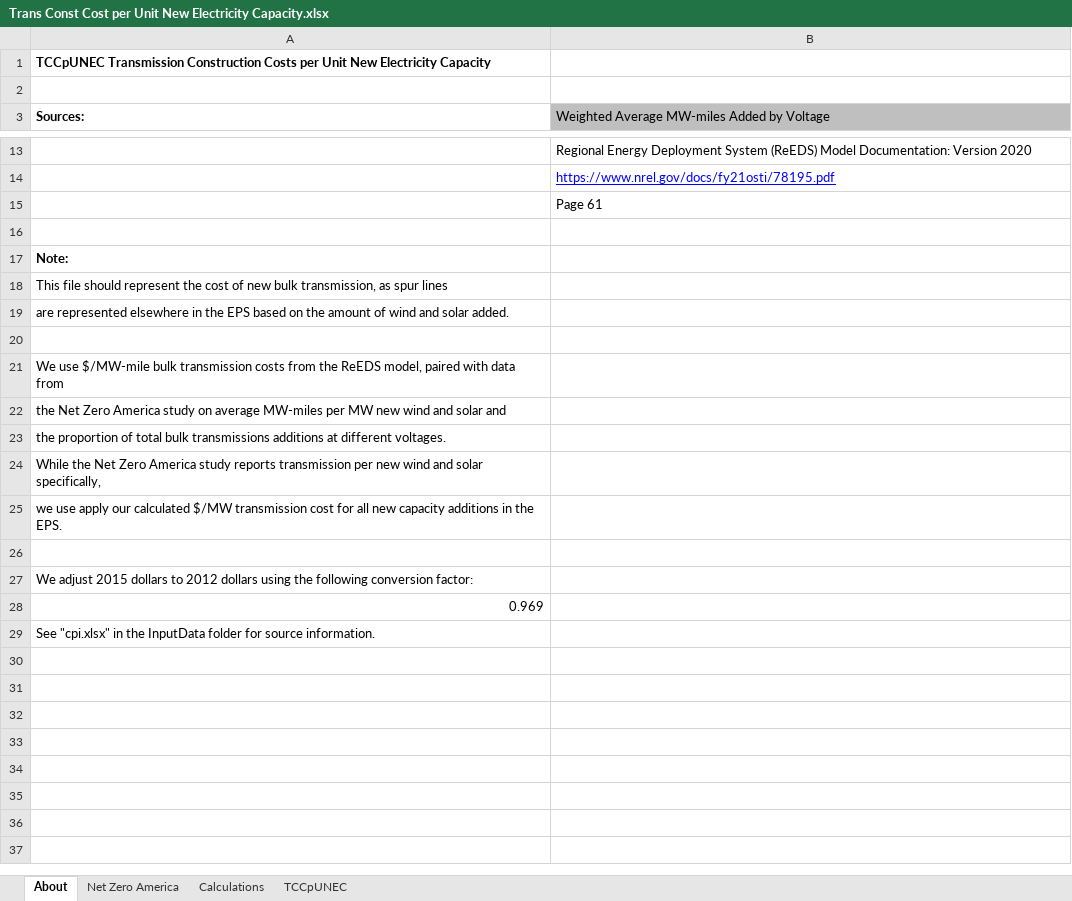
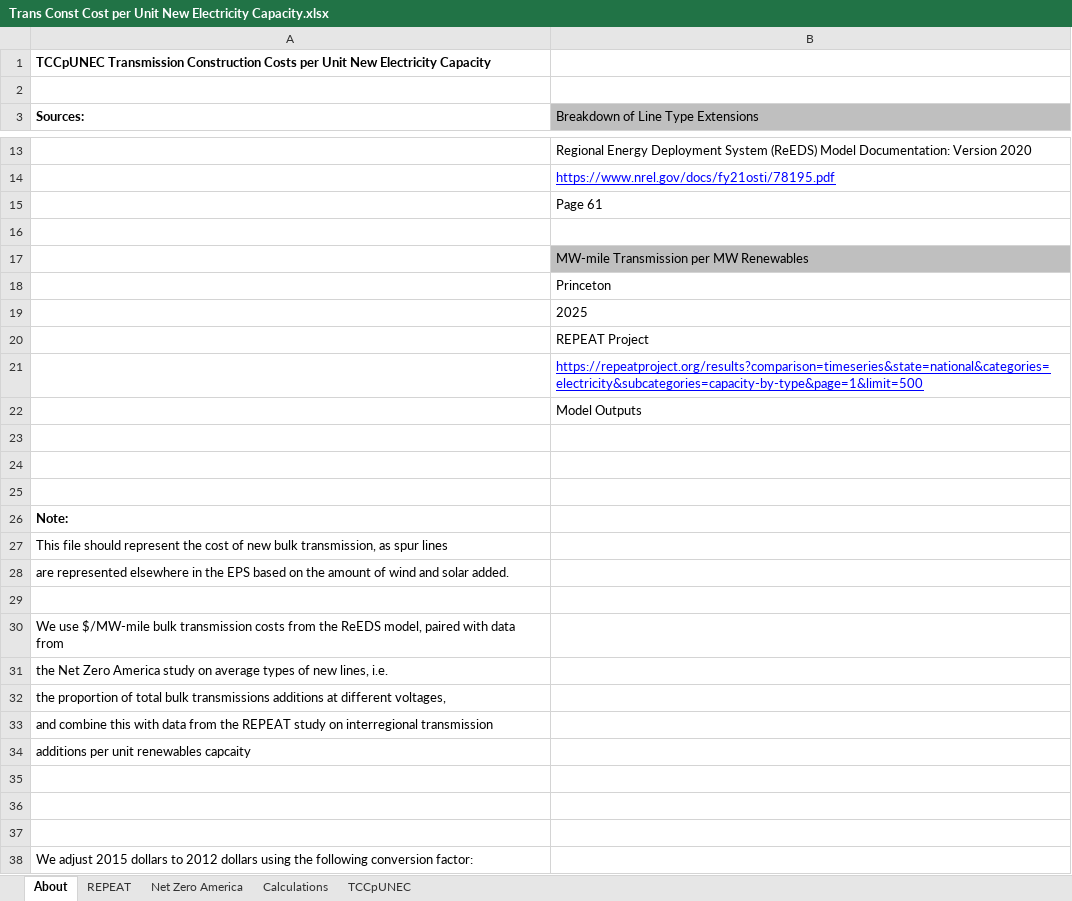
Before and after one commit to EnergyInnovation/eps-us, an Excel workbook: InputData/elec/TCCpUNEC/Trans Const Cost per Unit New Electricity Capacity.xlsx, sheet About, drawn as a sheet; only a part is shown, gaps mark what is left out; the shorter side is filled out with more unchanged rows; values as stored, in another font and other column widths than the file's, no borders; addresses are those after the commit; the diff names each change by its address in the sheet, - before the commit and + after, or states it on an @@ line.

Commit message:
Remove spur line costs from TCCpUNEC calculation

```diff
--- a/InputData/elec/TCCpUNEC/Trans Const Cost per Unit New Electricity Capacity.xlsx (sheet About)
+++ b/InputData/elec/TCCpUNEC/Trans Const Cost per Unit New Electricity Capacity.xlsx (sheet About)
+sheet tab: REPEAT
-B3: Weighted Average MW-miles Added by Voltage
+B3: Breakdown of Line Type Extensions
+row 17:  | MW-mile Transmission per MW Renewables
+row 18:  | Princeton
+row 19:  | 2025
+row 20:  | REPEAT Project
+row 21:  | https://repeatproject.org/results?comparison=timeseries&state=national&categories=electricity&subcategories=capacity-by-type&page=1&limit=500
+row 22:  | Model Outputs
+row 23: (empty)
+row 24: (empty)
+row 25: (empty)
-A31 (Sources:): …on average MW-miles per MW new wind and solar and
+A31 (Sources:): …on average types of new lines, i.e.
-A32 (Sources:): …at different voltages.
+A32 (Sources:): …at different voltages,
-A33 (Sources:): While the Net Zero America study reports transmission per new wind and solar specifically,
+A33 (Sources:): and combine this with data from the REPEAT study on interregional transmission
-A34 (Sources:): we use apply our calculated $/MW transmission cost for all new capacity additions in the EPS.
+A34 (Sources:): additions per unit renewables capcaity
+row 35: (empty)
+row 36: (empty)
```
Also changed, not shown: sheet TCCpUNEC, 1 other file.
